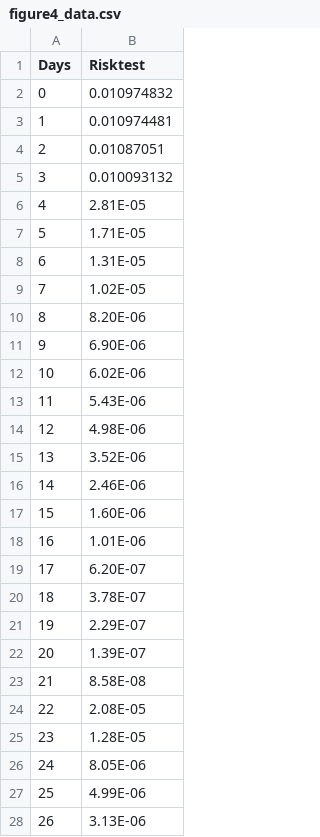
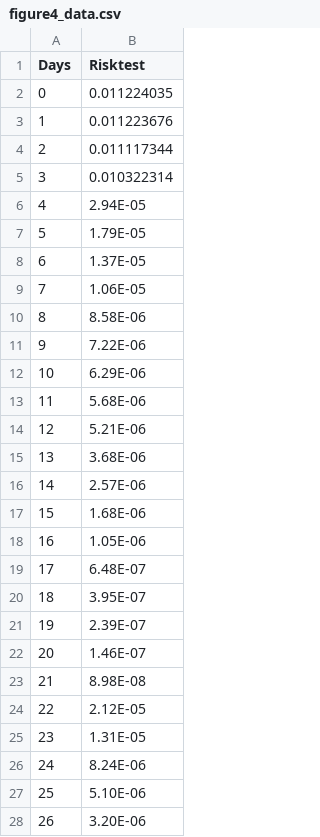
Before and after one commit to serghiou/risk_scoring, a CSV file: figure4_data.csv, drawn as a sheet; only a part is shown; the diff covers the shown part only.

```diff
--- a/figure4_data.csv
+++ b/figure4_data.csv
@@ -1,28 +1,28 @@
 Days,Risktest
-0,0.010974832
-1,0.010974481
-2,0.01087051
-3,0.010093132
-4,2.81E-05
-5,1.71E-05
-6,1.31E-05
-7,1.02E-05
-8,8.20E-06
-9,6.90E-06
-10,6.02E-06
-11,5.43E-06
-12,4.98E-06
-13,3.52E-06
-14,2.46E-06
-15,1.60E-06
-16,1.01E-06
-17,6.20E-07
-18,3.78E-07
-19,2.29E-07
-20,1.39E-07
-21,8.58E-08
-22,2.08E-05
-23,1.28E-05
-24,8.05E-06
-25,4.99E-06
-26,3.13E-06
+0,0.011224035
+1,0.011223676
+2,0.011117344
+3,0.010322314
+4,2.94E-05
+5,1.79E-05
+6,1.37E-05
+7,1.06E-05
+8,8.58E-06
+9,7.22E-06
+10,6.29E-06
+11,5.68E-06
+12,5.21E-06
+13,3.68E-06
+14,2.57E-06
+15,1.68E-06
+16,1.05E-06
+17,6.48E-07
+18,3.95E-07
+19,2.39E-07
+20,1.46E-07
+21,8.98E-08
+22,2.12E-05
+23,1.31E-05
+24,8.24E-06
+25,5.10E-06
+26,3.20E-06
```
Also changed, not shown: 2 edited cells elsewhere in this file, 2 other files.
